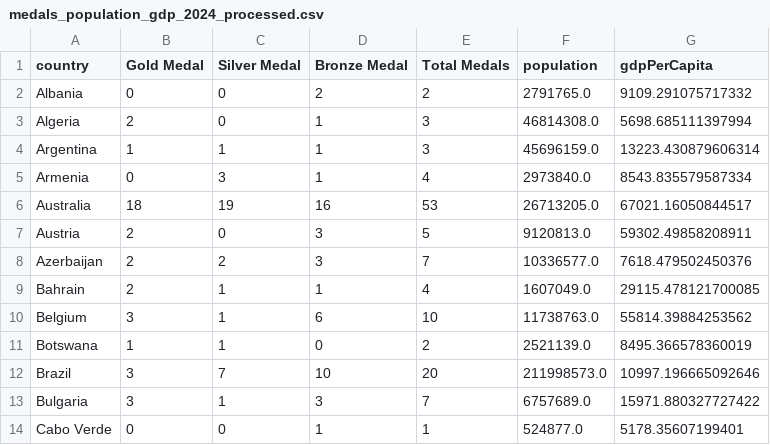
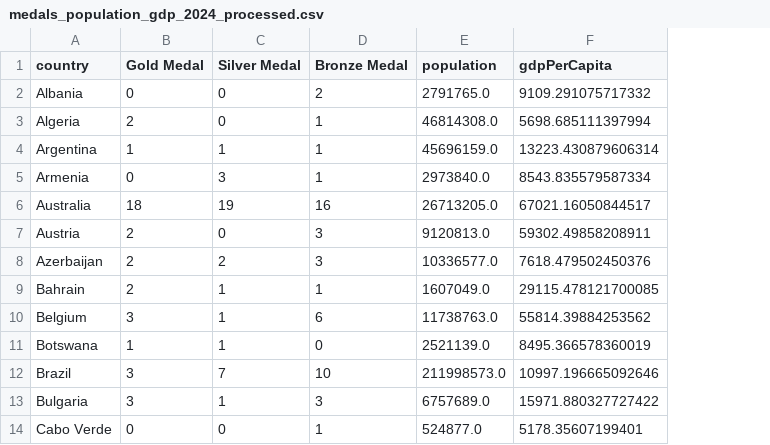
Before and after one commit to yildiramdsa/olympic_medal_distribution_analysis, a CSV file: data/processed/medals_population_gdp_2024_processed.csv, drawn as a sheet; only a part is shown; the diff names each change by its address in the sheet, - before the commit and + after, or states it on an @@ line.

```diff
--- a/data/processed/medals_population_gdp_2024_processed.csv
+++ b/data/processed/medals_population_gdp_2024_processed.csv
-column E (Total Medals), rows 2-14: 2 | 3 | 3 | 4 | 53 | 5 | 7 | 4 | 10 | 2 | 20 | 7 | 1
```
Also changed, not shown: 1 other file.
